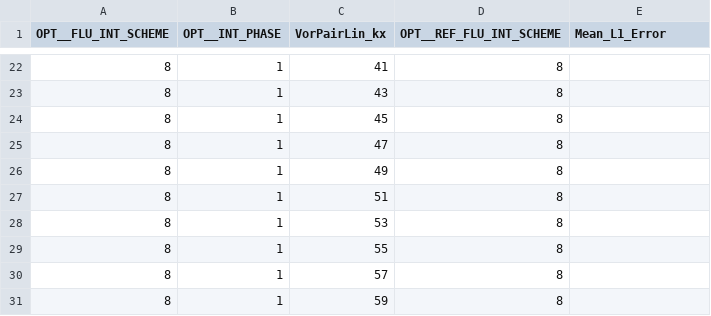
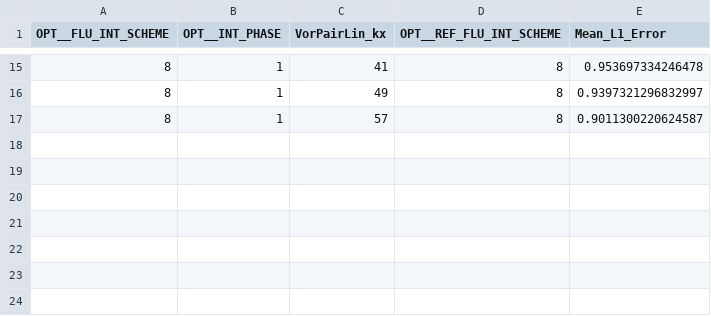
Before and after one commit to KunkelAlexander/hybrid-scheme-for-fdm-plots, a CSV file: results/xy_true_wavelength_1.csv, drawn as a sheet; only a part is shown, gaps mark what is left out; the diff covers the shown part only.

```diff
--- a/results/xy_true_wavelength_1.csv
+++ b/results/xy_true_wavelength_1.csv
@@ -22,10 +15,3 @@ OPT__FLU_INT_SCHEME,OPT__INT_PHASE,VorPairLin_kx,OPT__REF_FLU_INT_SCHEME,Mean_L1
-8,1,41,8,
-8,1,43,8,
-8,1,45,8,
-8,1,47,8,
-8,1,49,8,
-8,1,51,8,
-8,1,53,8,
-8,1,55,8,
-8,1,57,8,
-8,1,59,8,
+8,1,41,8,0.953697334246478
+8,1,49,8,0.9397321296832997
+8,1,57,8,0.9011300220624587
```
Also changed, not shown: 7 removed rows and 31 edited cells elsewhere in this file, results/o5.csv, results/results_planewave_wavelength.csv, 27 other files.
